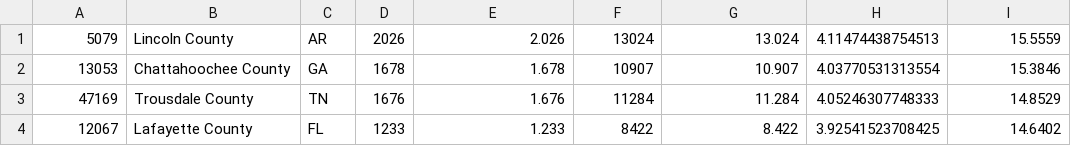
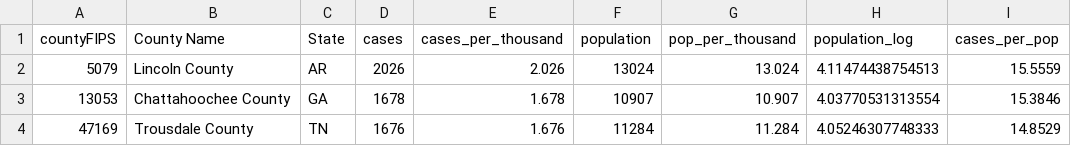
Before and after one commit to hannahjordanUM/Data_Vis_Repo, a CSV file: VectorPlot/narrowed_covid_cases.csv, drawn as a sheet; only a part is shown; the shorter side is filled out with more unchanged rows.

Commit message:
added

```diff
--- a/VectorPlot/narrowed_covid_cases.csv
+++ b/VectorPlot/narrowed_covid_cases.csv
@@ -1 +1,2 @@
+countyFIPS,County Name,State,cases,cases_per_thousand,population,pop_per_thousand,population_log,cases_per_pop
 5079,Lincoln County,AR,2026,2.026,13024,13.024,4.11474438754513,15.5559
```
